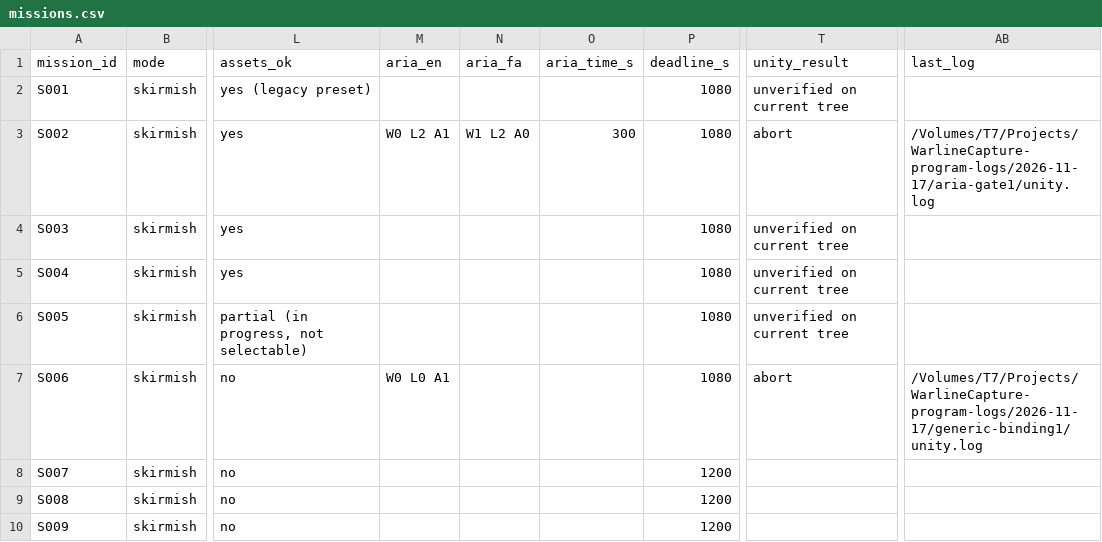
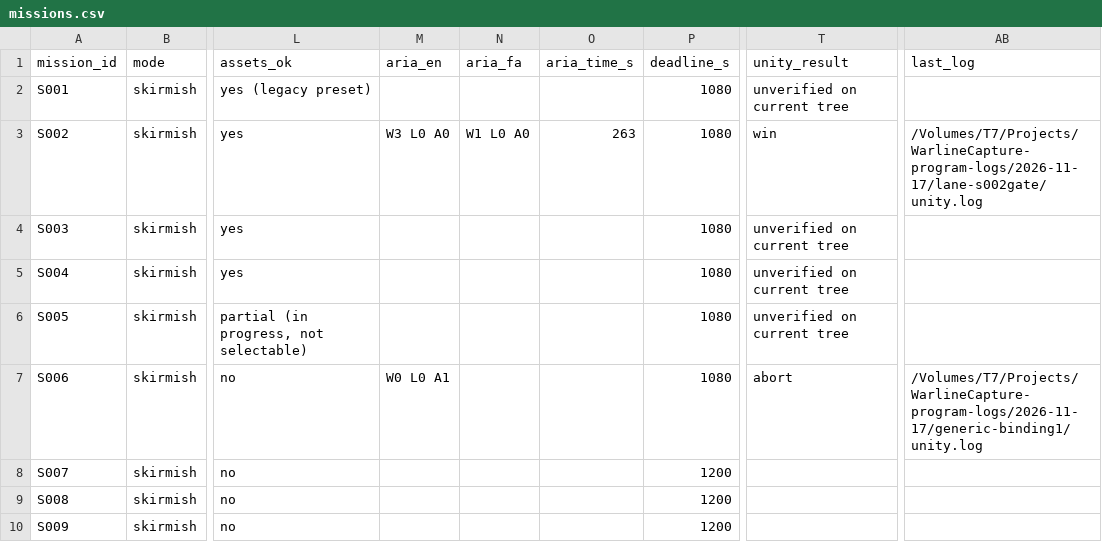
Before and after one commit to farhad2na2/WarlineCapture, a CSV file: Design/Orchestration/missions.csv, drawn as a sheet; only a part is shown, gaps mark what is left out; the diff names each change by its address in the sheet, - before the commit and + after, or states it on an @@ line.

```diff
--- a/Design/Orchestration/missions.csv
+++ b/Design/Orchestration/missions.csv
-M3 (aria_en): W0 L2 A1
+M3 (aria_en): W3 L0 A0
-N3 (aria_fa): W1 L2 A0
+N3 (aria_fa): W1 L0 A0
-O3 (aria_time_s): 300
+O3 (aria_time_s): 263
-T3 (unity_result): abort
+T3 (unity_result): win
-AB3 (last_log): /Volumes/T7/Projects/WarlineCapture-program-logs/2026-11-17/aria-gate1/unity.log
+AB3 (last_log): /Volumes/T7/Projects/WarlineCapture-program-logs/2026-11-17/lane-s002gate/unity.log
```
Also changed, not shown: 1 other file.
